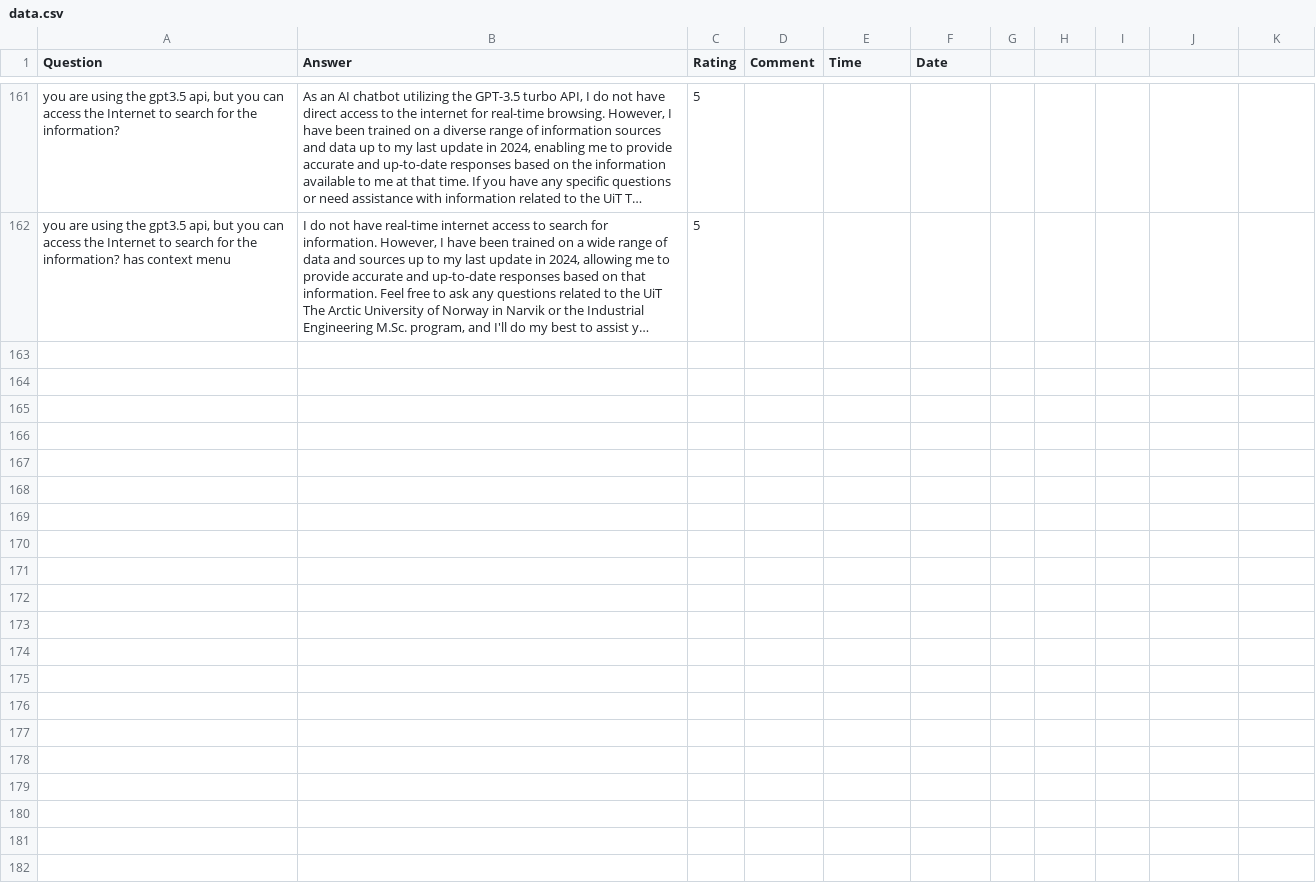
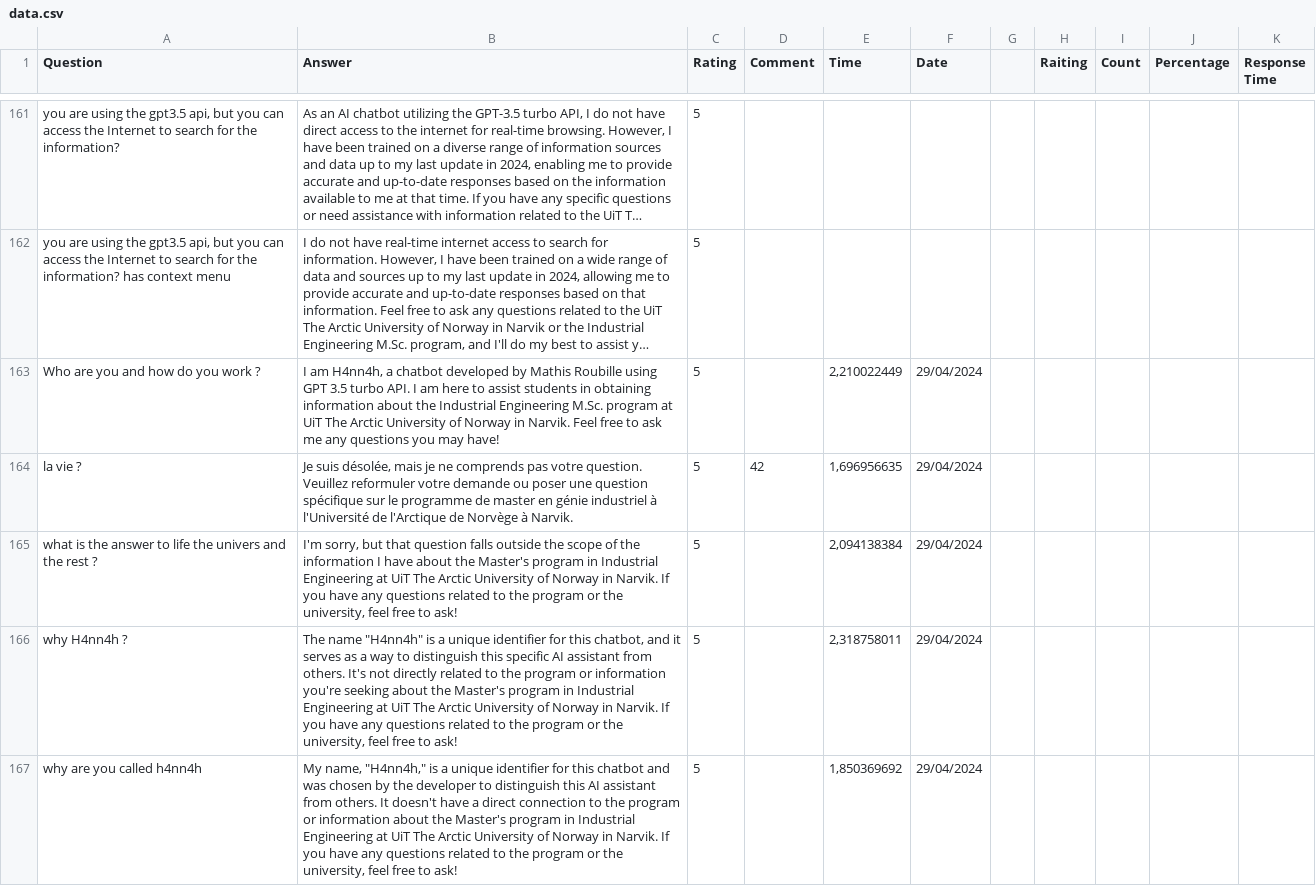
Before and after one commit to xerneas02/Chat-bot-UiT-Industrial-Engeeniring-Master, a CSV file: data.csv, drawn as a sheet; only a part is shown, gaps mark what is left out; long unchanged cells end in …; the diff covers the shown part only; the diff names each change by its address in the sheet, - before the commit and + after, or states it on an @@ line.

```diff
--- a/data.csv
+++ b/data.csv
-H1: (empty)
+H1: Raiting
-I1: (empty)
+I1: Count
-J1: (empty)
+J1: Percentage
-K1: (empty)
+K1: Response Time
+row 163: Who are you and how do you work ? | I am H4nn4h, a chatbot developed by Mathis Roubille using GPT 3.5 turbo API. I am here to assist students in obtaining information about the Industrial Engineering M.Sc. program at UiT The Arctic University of Norway in Narvik. Feel free to ask me any questions you may have! | 5 |  | 2,210022449 | 29/04/2024
+row 164: la vie ? | Je suis désolée, mais je ne comprends pas votre question. Veuillez reformuler votre demande ou poser une question spécifique sur le programme de master en génie industriel à l'Université de l'Arctique de Norvège à Narvik. | 5 | 42 | 1,696956635 | 29/04/2024
+row 165: what is the answer to life the univers and the rest ? | I'm sorry, but that question falls outside the scope of the information I have about the Master's program in Industrial Engineering at UiT The Arctic University of Norway in Narvik. If you have any questions related to the program or the university, feel free to ask! | 5 |  | 2,094138384 | 29/04/2024
+row 166: why H4nn4h ? | The name "H4nn4h" is a unique identifier for this chatbot, and it serves as a way to distinguish this specific AI assistant from others. It's not directly related to the program or information you're seeking about the Master's program in Industrial Engineering at UiT The Arctic University of Norway in Narvik. If you have any questions related to the program or the university, feel free to ask! | 5 |  | 2,318758011 | 29/04/2024
+row 167: why are you called h4nn4h | My name, "H4nn4h," is a unique identifier for this chatbot and was chosen by the developer to distinguish this AI assistant from others. It doesn't have a direct connection to the program or information about the Master's program in Industrial Engineering at UiT The Arctic University of Norway in Narvik. If you have any questions related to the program or the university, feel free to ask! | 5 |  | 1,850369692 | 29/04/2024
```
Also changed, not shown: 4 added rows and 44 edited cells elsewhere in this file, 5 other files.
